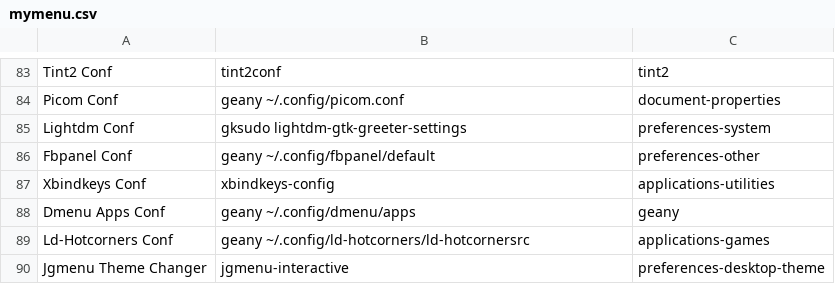
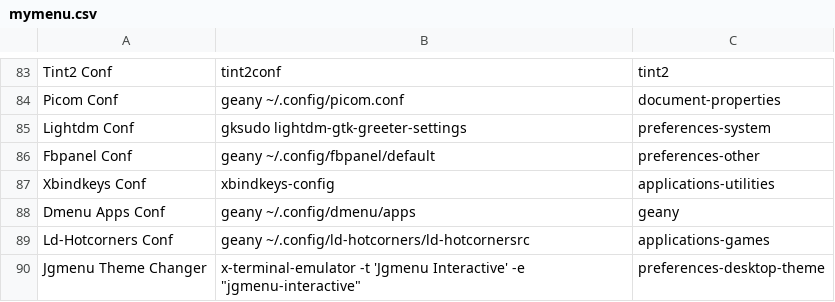
Before and after one commit to sleekmason/Lilidog, a CSV file: config/includes.chroot_after_packages/etc/skel/.config/jgmenu/jgmenu.bak/mymenu.csv, drawn as a sheet; only a part is shown, gaps mark what is left out; the diff covers the shown part only.

Commit message:
Update-alternatives --config x-terminal-emulator set to lxterminal and changed in menus and scripts.

```diff
--- a/config/includes.chroot_after_packages/etc/skel/.config/jgmenu/jgmenu.bak/mymenu.csv
+++ b/config/includes.chroot_after_packages/etc/skel/.config/jgmenu/jgmenu.bak/mymenu.csv
@@ -89,2 +89,2 @@ Dmenu Apps Conf,          geany ~/.config/dmenu/apps,                     geany
 Ld-Hotcorners Conf,       geany ~/.config/ld-hotcorners/ld-hotcornersrc,  applications-games
-Jgmenu Theme Changer,     jgmenu-interactive,                             preferences-desktop-theme
+Jgmenu Theme Changer,     x-terminal-emulator -t 'Jgmenu Interactive' -e "jgmenu-interactive",  preferences-desktop-theme
```
Also changed, not shown: 13 edited cells elsewhere in this file, config/includes.chroot_after_packages/etc/skel/.config/jgmenu/mymenu.csv, 3 other files.
